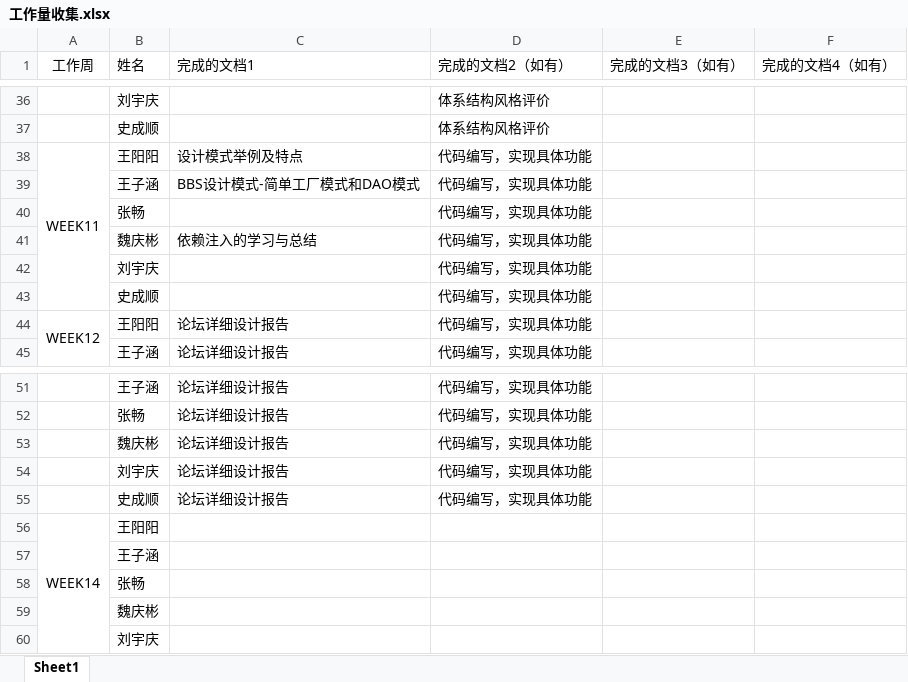
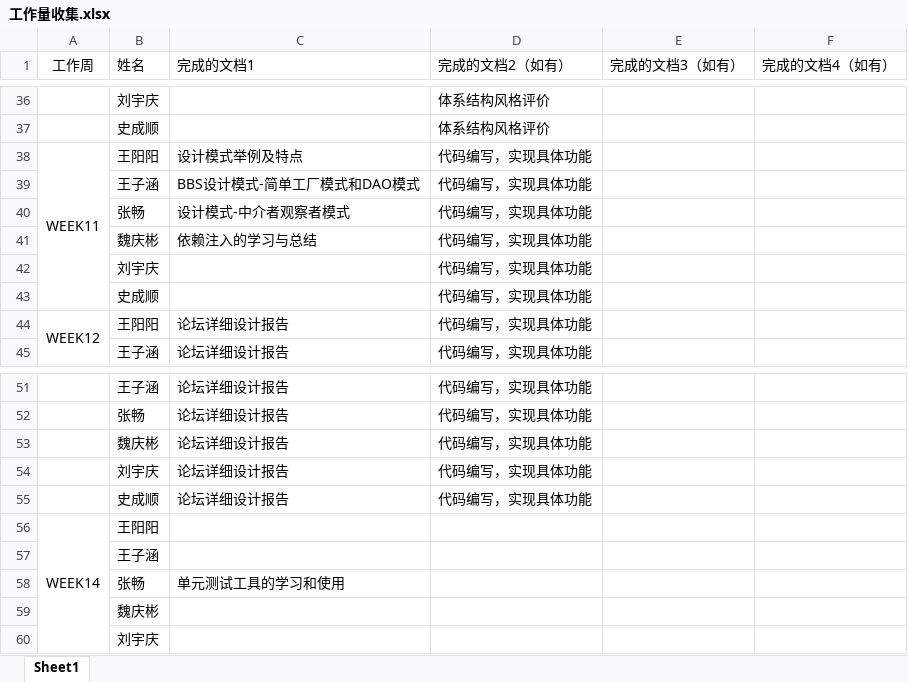
Before and after one commit to GeekPMChang/Eight-Bro-s-bbs, an Excel workbook: 工作量收集.xlsx, sheet Sheet1, drawn as a sheet; only a part is shown, gaps mark what is left out; values as stored, in another font and other column widths than the file's, no borders; the diff names each change by its address in the sheet, - before the commit and + after, or states it on an @@ line.

```diff
--- a/工作量收集.xlsx (sheet Sheet1)
+++ b/工作量收集.xlsx (sheet Sheet1)
-C40 (完成的文档1): (empty)
+C40 (完成的文档1): 设计模式-中介者观察者模式
-C58 (完成的文档1): (empty)
+C58 (完成的文档1): 单元测试工具的学习和使用
```
Also changed, not shown: 12 other files.
